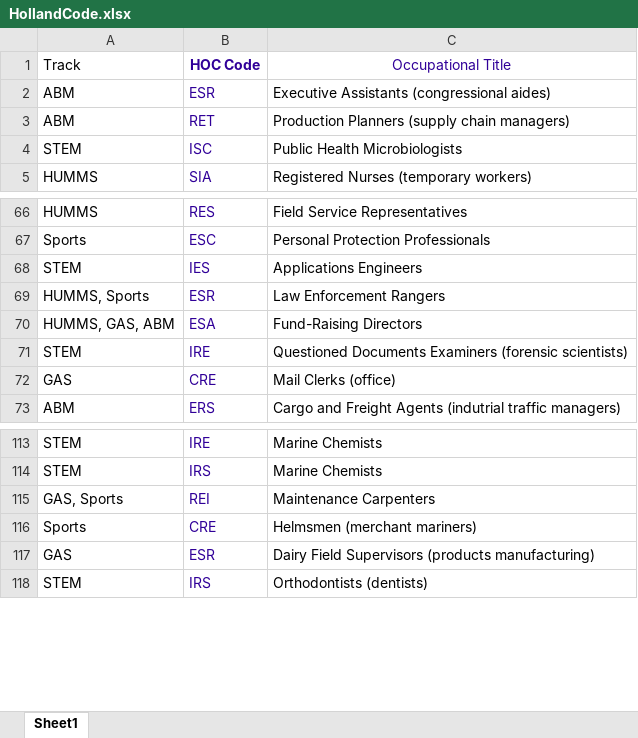
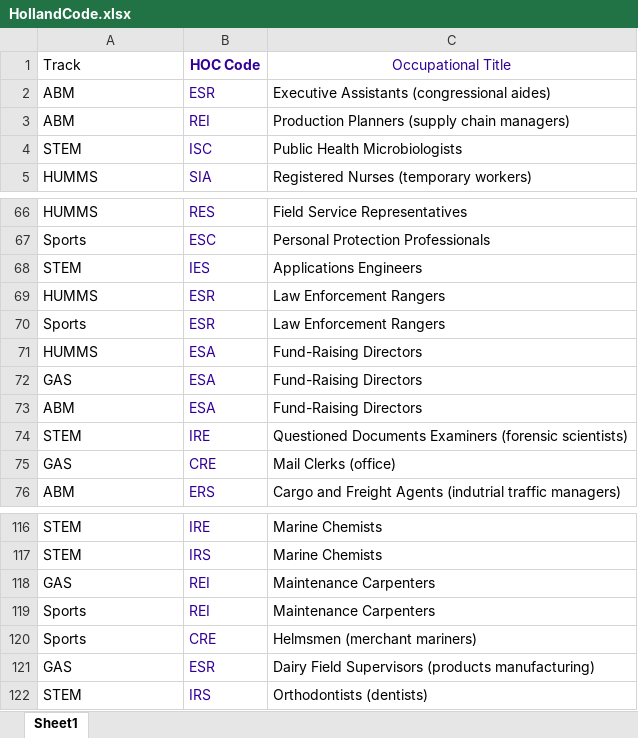
Before and after one commit to ChosenRealmAlfeche/spero, an Excel workbook: app/datasets/HollandCode.xlsx, sheet Sheet1, drawn as a sheet; only a part is shown, gaps mark what is left out; values as stored, in another font and other column widths than the file's, no borders; addresses are those after the commit; the diff names each change by its address in the sheet, - before the commit and + after, or states it on an @@ line.

```diff
--- a/app/datasets/HollandCode.xlsx (sheet Sheet1)
+++ b/app/datasets/HollandCode.xlsx (sheet Sheet1)
-B3 (HOC Code): RET
+B3 (HOC Code): REI
+row 69: HUMMS | ESR | Law Enforcement Rangers
-A70 (Track): HUMMS, Sports
+A70 (Track): Sports
-A71 (Track): HUMMS, GAS, ABM
+A71 (Track): HUMMS
+row 72: GAS | ESA | Fund-Raising Directors
+row 73: ABM | ESA | Fund-Raising Directors
+row 118: GAS | REI | Maintenance Carpenters
-A119 (Track): GAS, Sports
+A119 (Track): Sports
```
Also changed, not shown: 5 other files.
